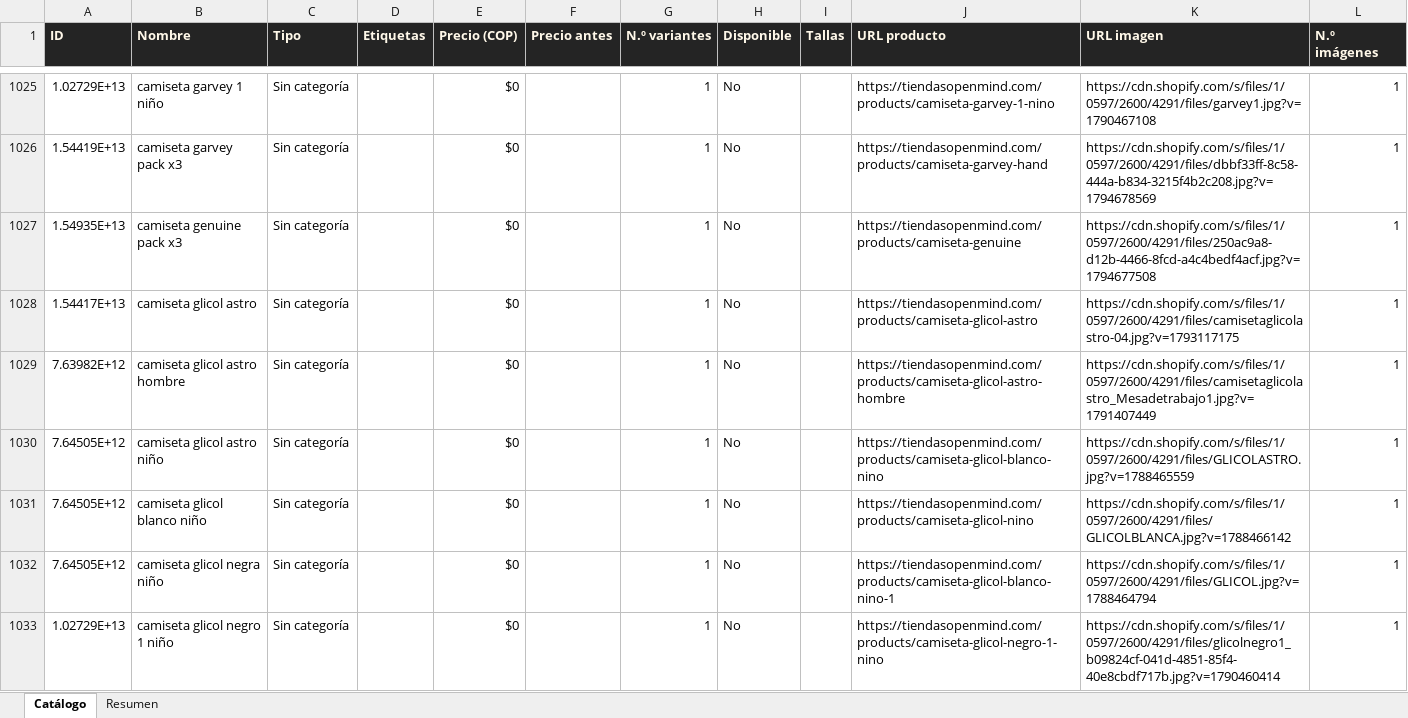
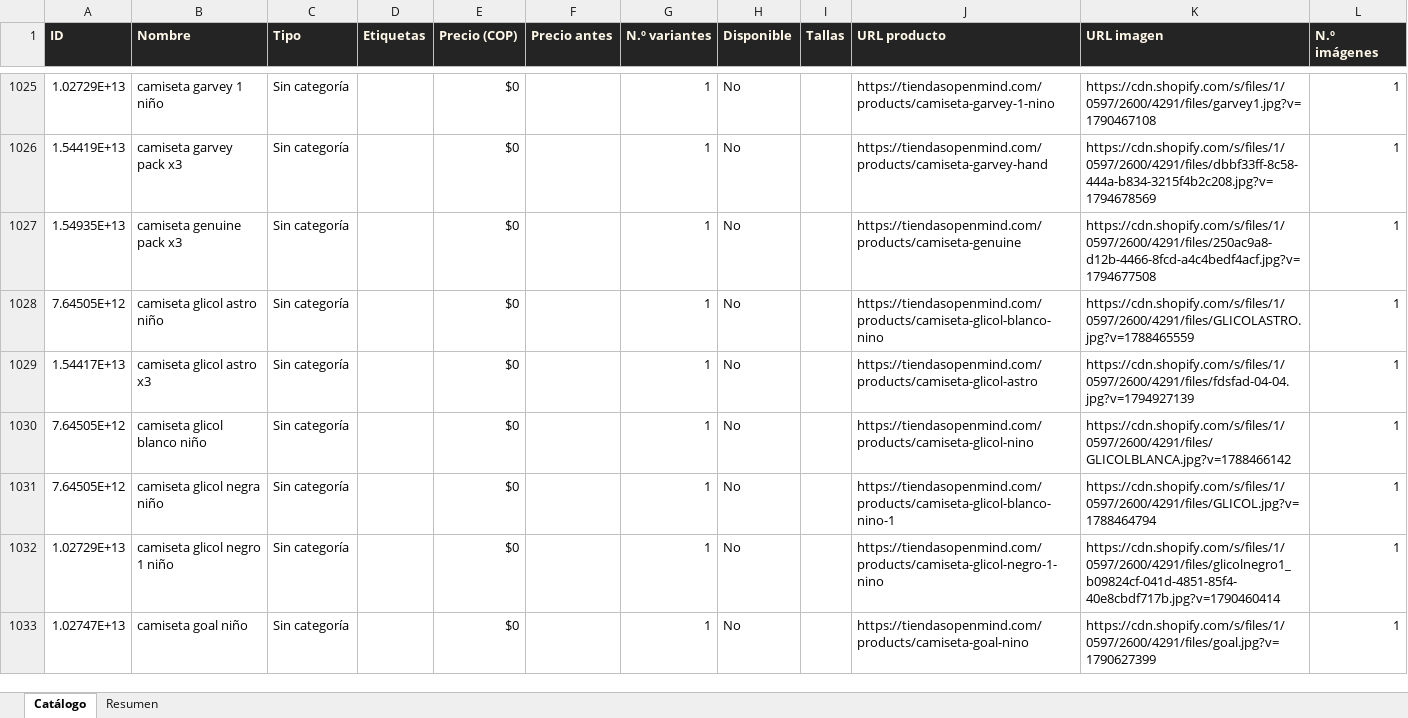
Before and after one commit to ikib2c/iki, an Excel workbook: OpenMind_Catalogo.xlsx, sheet Catálogo, drawn as a sheet; only a part is shown, gaps mark what is left out; the shorter side is filled out with more unchanged rows; values as stored, in another font and other column widths than the file's, no borders; removed rows and columns are numbered as before the commit, all else as after; the diff names each change by its address in the sheet, - before the commit and + after, or states it on an @@ line.

Commit message:
sync: actualiza catalogo de la tienda y Excel de proveedores [skip ci]

```diff
--- a/OpenMind_Catalogo.xlsx (sheet Catálogo)
+++ b/OpenMind_Catalogo.xlsx (sheet Catálogo)
-row 1028: 1.54417E+13 | camiseta glicol astro | Sin categoría |  | $0 |  | 1 | No |  | https://tiendasopenmind.com/products/camiseta-glicol-astro | https://cdn.shopify.com/s/files/1/0597/2600/4291/files/camisetaglicolastro-04.jpg?v=1793117175 | 1
-row 1029: 7.63982E+12 | camiseta glicol astro hombre | Sin categoría |  | $0 |  | 1 | No |  | https://tiendasopenmind.com/products/camiseta-glicol-astro-hombre | https://cdn.shopify.com/s/files/1/0597/2600/4291/files/camisetaglicolastro_Mesadetrabajo1.jpg?v=1791407449 | 1
+row 1029: 1.54417E+13 | camiseta glicol astro x3 | Sin categoría |  | $0 |  | 1 | No |  | https://tiendasopenmind.com/products/camiseta-glicol-astro | https://cdn.shopify.com/s/files/1/0597/2600/4291/files/fdsfad-04-04.jpg?v=1794927139 | 1
```
Also changed, not shown: sheet Resumen, Gava_Joyeria_Catalogo.xlsx, Jugueteria_Taiwan_Catalogo.xlsx, 3 other files.
